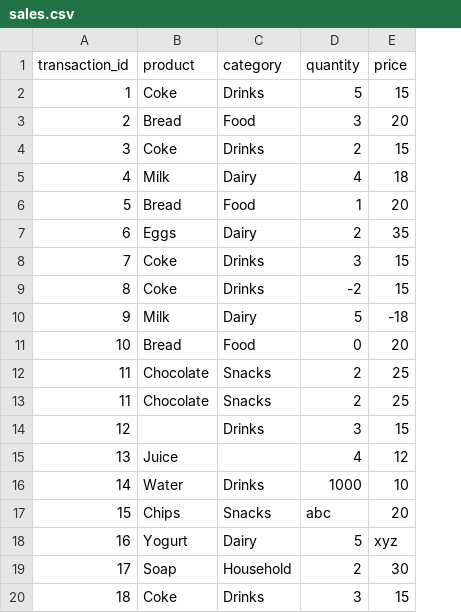
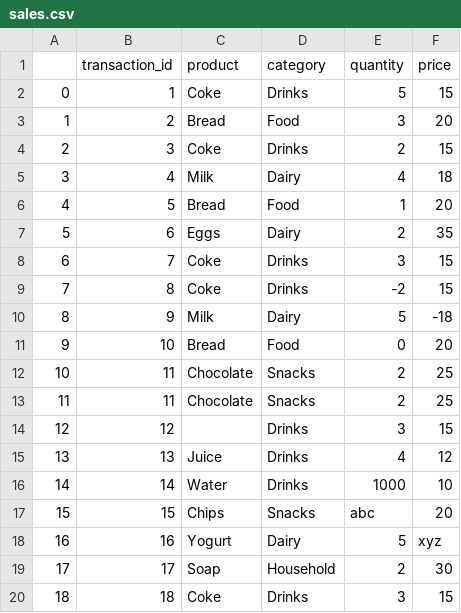
Before and after one commit to moshifa10/ETL-Pipeline-First, a CSV file: data/sales.csv, drawn as a sheet; only a part is shown; addresses are those after the commit; the diff names each change by its address in the sheet, - before the commit and + after, or states it on an @@ line.

Commit message:
Managed to implement a feature to update the DataFrame

```diff
--- a/data/sales.csv
+++ b/data/sales.csv
+column A, rows 2-20: 0 | 1 | 2 | 3 | 4 | 5 | 6 | 7 | 8 | 9 | 10 | 11 | 12 | 13 | 14 | 15 | 16 | 17 | 18
-D15 (category): (empty)
+D15 (category): Drinks
```
Also changed, not shown: 5 other files.
